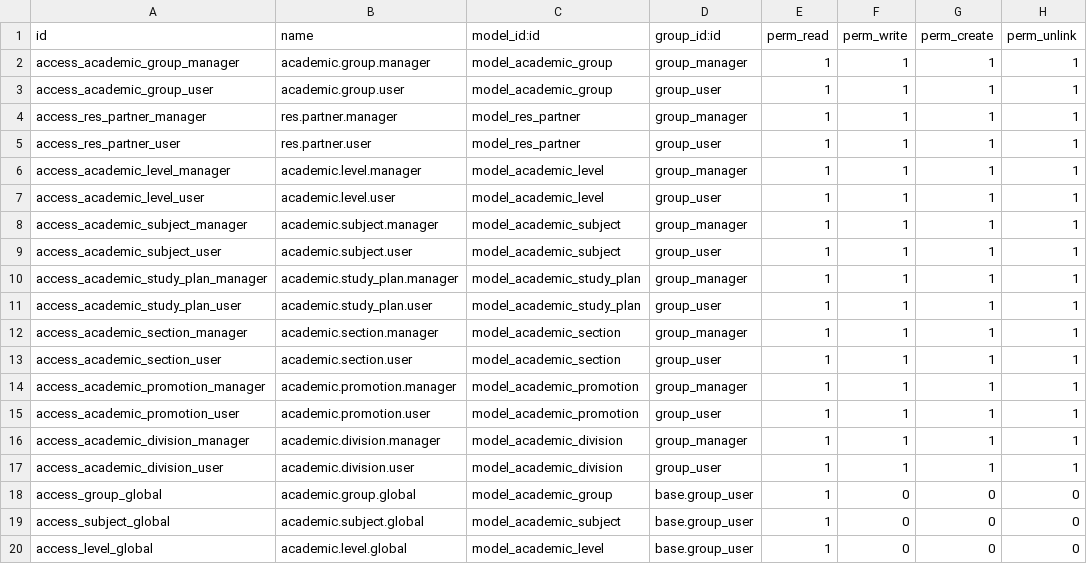
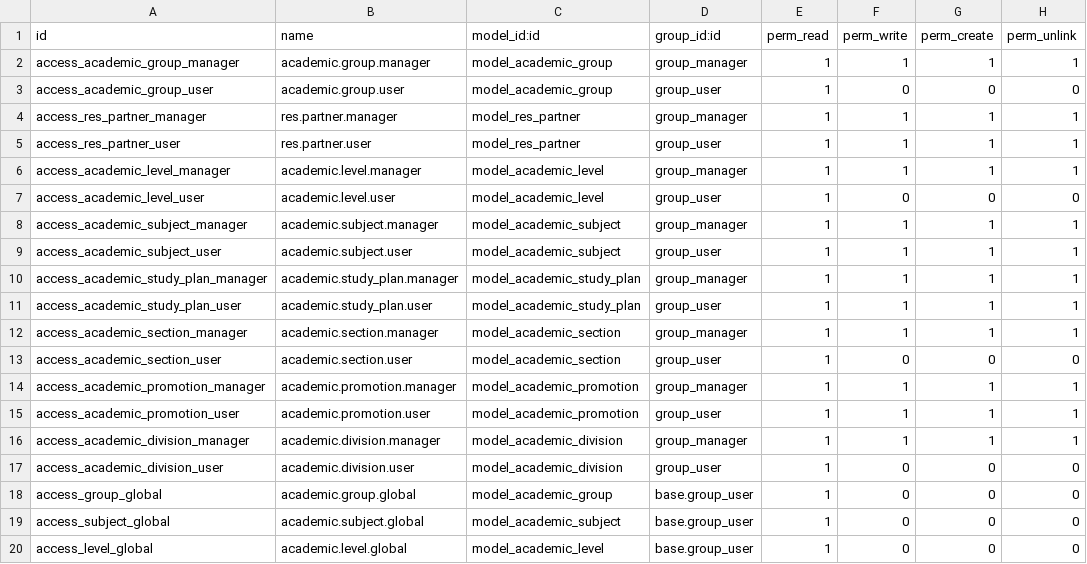
Before and after one commit to ingadhoc/odoo-academic, a CSV file: academic/security/ir.model.access.csv, drawn as a sheet; only a part is shown.

Commit message:
[IMP] academic: only allow academic manager to edit divsion
X-original-commit: 91a96107aca89b30cc3d1cdacccb92ff42acc805

```diff
--- a/academic/security/ir.model.access.csv
+++ b/academic/security/ir.model.access.csv
@@ -2,3 +2,3 @@ id,name,model_id:id,group_id:id,perm_read,perm_write,perm_create,perm_unlink
 access_academic_group_manager,academic.group.manager,model_academic_group,group_manager,1,1,1,1
-access_academic_group_user,academic.group.user,model_academic_group,group_user,1,1,1,1
+access_academic_group_user,academic.group.user,model_academic_group,group_user,1,0,0,0
 access_res_partner_manager,res.partner.manager,model_res_partner,group_manager,1,1,1,1
@@ -6,3 +6,3 @@ access_res_partner_user,res.partner.user,model_res_partner,group_user,1,1,1,1
 access_academic_level_manager,academic.level.manager,model_academic_level,group_manager,1,1,1,1
-access_academic_level_user,academic.level.user,model_academic_level,group_user,1,1,1,1
+access_academic_level_user,academic.level.user,model_academic_level,group_user,1,0,0,0
 access_academic_subject_manager,academic.subject.manager,model_academic_subject,group_manager,1,1,1,1
@@ -12,3 +12,3 @@ access_academic_study_plan_user,academic.study_plan.user,model_academic_study_pl
 access_academic_section_manager,academic.section.manager,model_academic_section,group_manager,1,1,1,1
-access_academic_section_user,academic.section.user,model_academic_section,group_user,1,1,1,1
+access_academic_section_user,academic.section.user,model_academic_section,group_user,1,0,0,0
 access_academic_promotion_manager,academic.promotion.manager,model_academic_promotion,group_manager,1,1,1,1
@@ -16,3 +16,3 @@ access_academic_promotion_user,academic.promotion.user,model_academic_promotion,
 access_academic_division_manager,academic.division.manager,model_academic_division,group_manager,1,1,1,1
-access_academic_division_user,academic.division.user,model_academic_division,group_user,1,1,1,1
+access_academic_division_user,academic.division.user,model_academic_division,group_user,1,0,0,0
 access_group_global,academic.group.global,model_academic_group,base.group_user,1,0,0,0
```
Also changed, not shown: 1 other file.
